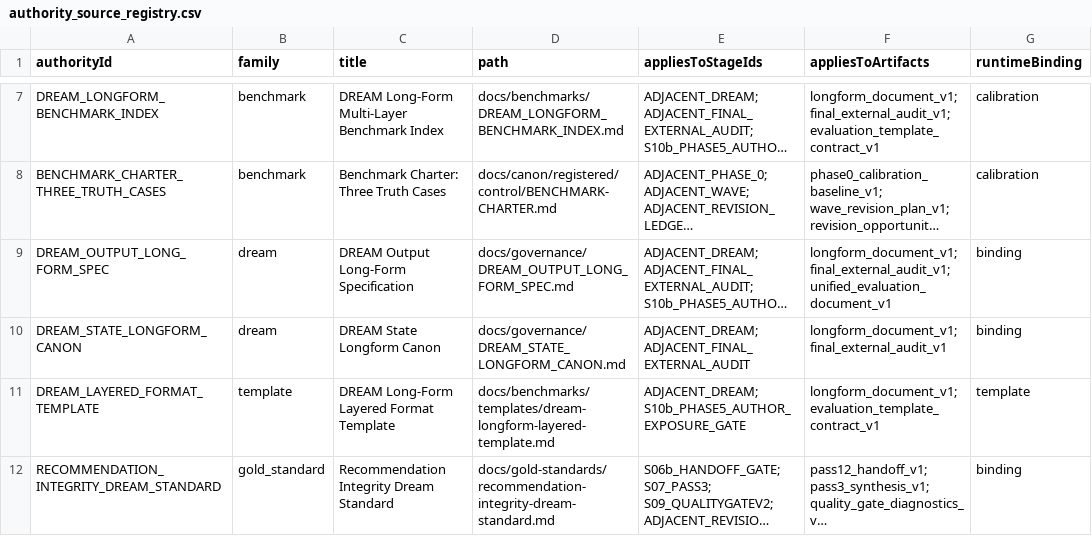
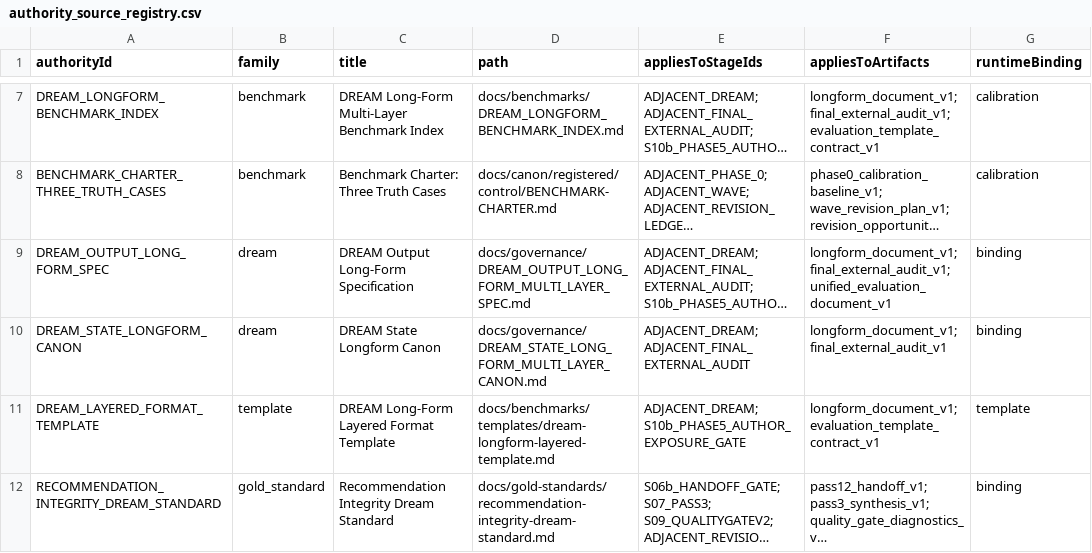
Before and after one commit to Mmeraw/literary-ai-partner, a CSV file: docs/registries/authority_source_registry.csv, drawn as a sheet; only a part is shown, gaps mark what is left out; long unchanged cells end in …; the diff names each change by its address in the sheet, - before the commit and + after, or states it on an @@ line.

Commit message:
governance: align long-form naming to multi-layer and clean DCIP artifact

```diff
--- a/docs/registries/authority_source_registry.csv
+++ b/docs/registries/authority_source_registry.csv
-D9 (path): docs/governance/DREAM_OUTPUT_LONG_FORM_SPEC.md
+D9 (path): docs/governance/DREAM_OUTPUT_LONG_FORM_MULTI_LAYER_SPEC.md
-D10 (path): docs/governance/DREAM_STATE_LONGFORM_CANON.md
+D10 (path): docs/governance/DREAM_STATE_LONG_FORM_MULTI_LAYER_CANON.md
```
Also changed, not shown: 21 other files.
